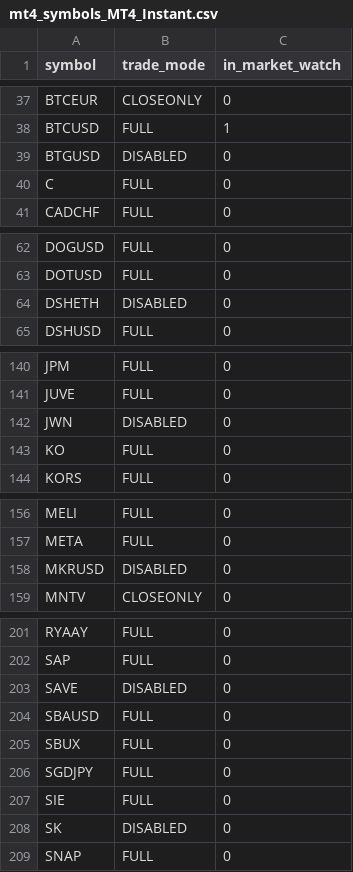
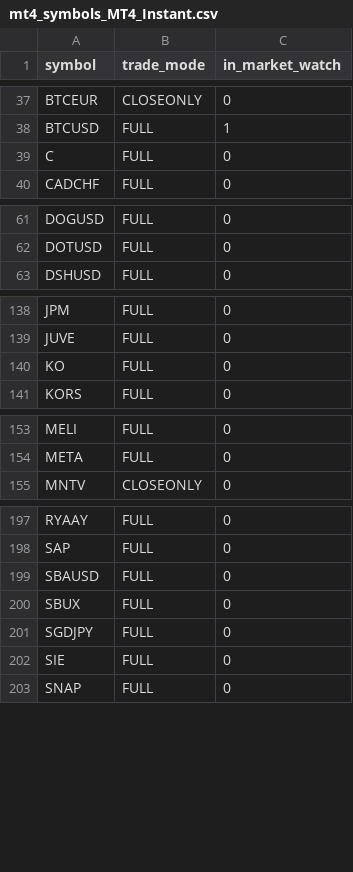
Before and after one commit to Yevhen79/Counter-MT-accs, a CSV file: data/last-run/mt4_symbols_MT4_Instant.csv, drawn as a sheet; only a part is shown, gaps mark what is left out; the diff covers the shown part only.

```diff
--- a/data/last-run/mt4_symbols_MT4_Instant.csv
+++ b/data/last-run/mt4_symbols_MT4_Instant.csv
@@ -38,3 +38,2 @@ BTCEUR,CLOSEONLY,0
 BTCUSD,FULL,1
-BTGUSD,DISABLED,0
 C,FULL,0
@@ -63,3 +62,2 @@ DOGUSD,FULL,0
 DOTUSD,FULL,0
-DSHETH,DISABLED,0
 DSHUSD,FULL,0
@@ -141,3 +139,2 @@ JPM,FULL,0
 JUVE,FULL,0
-JWN,DISABLED,0
 KO,FULL,0
@@ -157,3 +154,2 @@ MELI,FULL,0
 META,FULL,0
-MKRUSD,DISABLED,0
 MNTV,CLOSEONLY,0
@@ -202,3 +198,2 @@ RYAAY,FULL,0
 SAP,FULL,0
-SAVE,DISABLED,0
 SBAUSD,FULL,0
@@ -207,3 +202,2 @@ SGDJPY,FULL,0
 SIE,FULL,0
-SK,DISABLED,0
 SNAP,FULL,0
```
Also changed, not shown: 1 removed row elsewhere in this file, data/last-run/mt4_symbols_MT4_Market.csv, data/last-run/mt4_symbols_MT4_Market_(Cyprus).csv, 12 other files.
